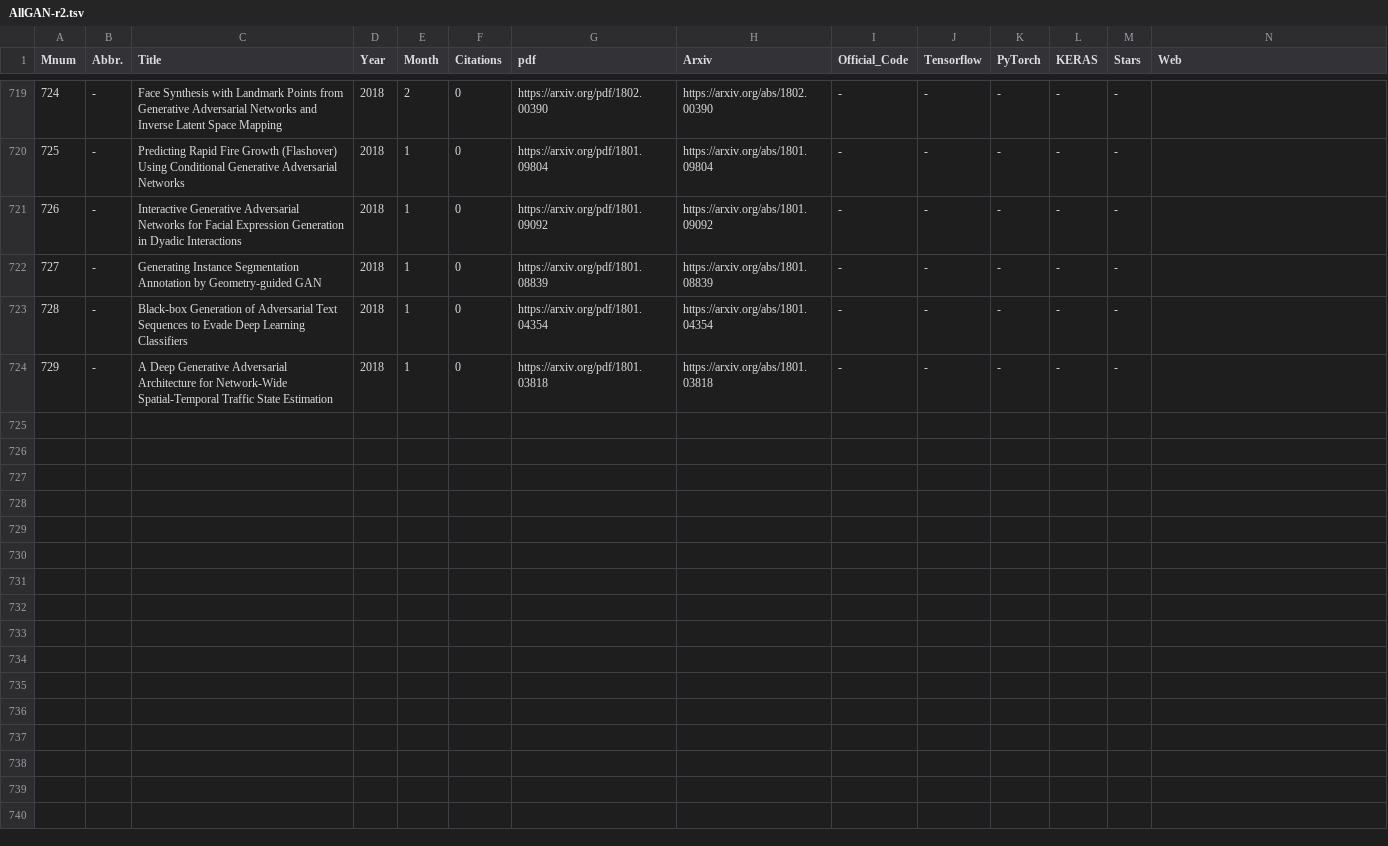
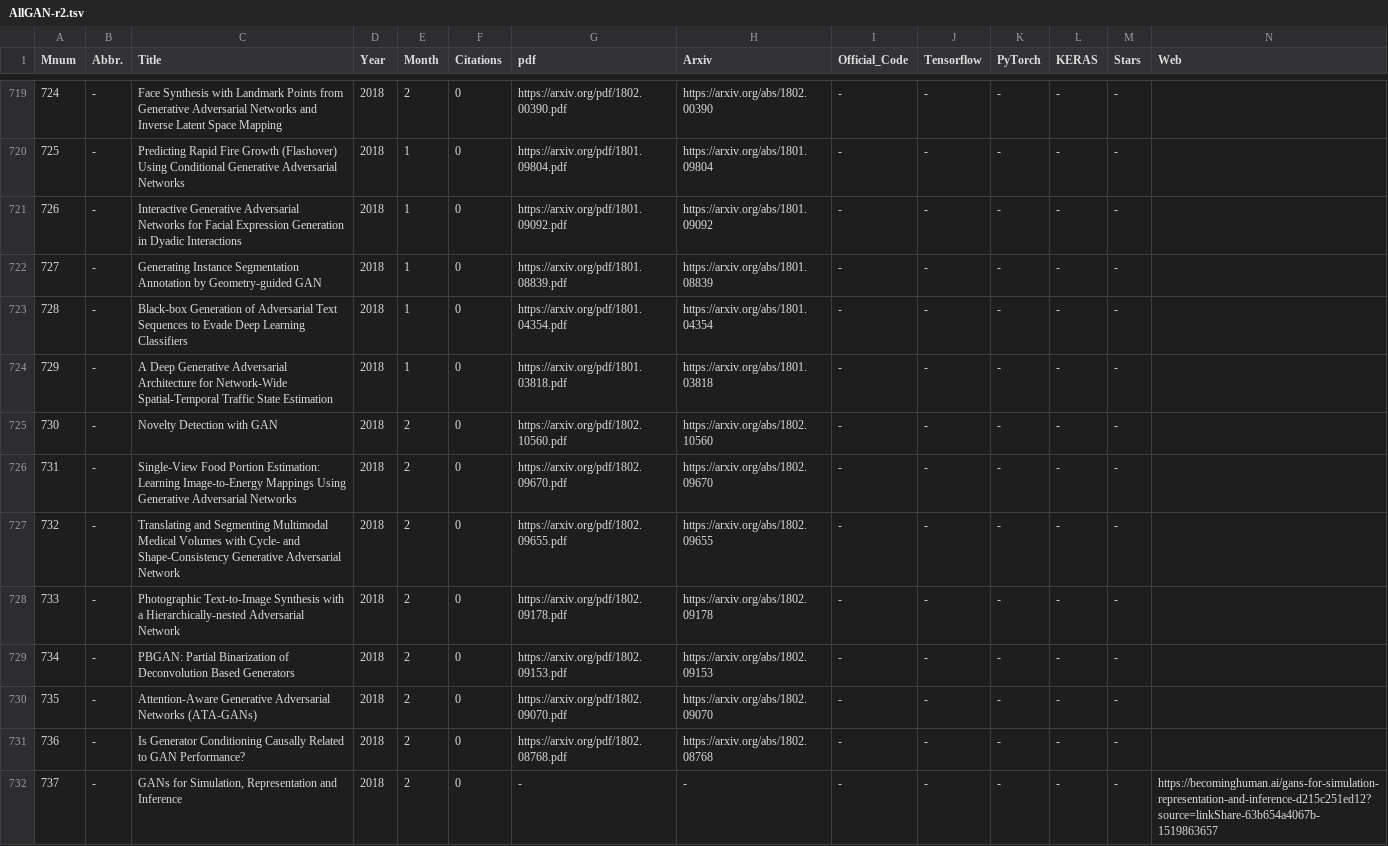
Before and after one commit to hollobit/All-About-the-GAN, a TSV file: AllGAN-r2.tsv, drawn as a sheet; only a part is shown, gaps mark what is left out; rows hold the shown columns only; the diff covers the shown part only; the diff names each change by its address in the sheet, - before the commit and + after, or states it on an @@ line.

```diff
--- a/AllGAN-r2.tsv
+++ b/AllGAN-r2.tsv
-G719 (pdf): https://arxiv.org/pdf/1802.00390
+G719 (pdf): https://arxiv.org/pdf/1802.00390.pdf
-G720 (pdf): https://arxiv.org/pdf/1801.09804
+G720 (pdf): https://arxiv.org/pdf/1801.09804.pdf
-G721 (pdf): https://arxiv.org/pdf/1801.09092
+G721 (pdf): https://arxiv.org/pdf/1801.09092.pdf
-G722 (pdf): https://arxiv.org/pdf/1801.08839
+G722 (pdf): https://arxiv.org/pdf/1801.08839.pdf
-G723 (pdf): https://arxiv.org/pdf/1801.04354
+G723 (pdf): https://arxiv.org/pdf/1801.04354.pdf
-G724 (pdf): https://arxiv.org/pdf/1801.03818
+G724 (pdf): https://arxiv.org/pdf/1801.03818.pdf
+row 725: 730 | - | Novelty Detection with GAN | 2018 | 2 | 0 | https://arxiv.org/pdf/1802.10560.pdf | https://arxiv.org/abs/1802.10560 | - | - | - | - | -
+row 726: 731 | - | Single-View Food Portion Estimation: Learning Image-to-Energy Mappings Using Generative Adversarial Networks | 2018 | 2 | 0 | https://arxiv.org/pdf/1802.09670.pdf | https://arxiv.org/abs/1802.09670 | - | - | - | - | -
+row 727: 732 | - | Translating and Segmenting Multimodal Medical Volumes with Cycle- and Shape-Consistency Generative Adversarial Network | 2018 | 2 | 0 | https://arxiv.org/pdf/1802.09655.pdf | https://arxiv.org/abs/1802.09655 | - | - | - | - | -
+row 728: 733 | - | Photographic Text-to-Image Synthesis with a Hierarchically-nested Adversarial Network | 2018 | 2 | 0 | https://arxiv.org/pdf/1802.09178.pdf | https://arxiv.org/abs/1802.09178 | - | - | - | - | -
+row 729: 734 | - | PBGAN: Partial Binarization of Deconvolution Based Generators | 2018 | 2 | 0 | https://arxiv.org/pdf/1802.09153.pdf | https://arxiv.org/abs/1802.09153 | - | - | - | - | -
+row 730: 735 | - | Attention-Aware Generative Adversarial Networks (ATA-GANs) | 2018 | 2 | 0 | https://arxiv.org/pdf/1802.09070.pdf | https://arxiv.org/abs/1802.09070 | - | - | - | - | -
+row 731: 736 | - | Is Generator Conditioning Causally Related to GAN Performance? | 2018 | 2 | 0 | https://arxiv.org/pdf/1802.08768.pdf | https://arxiv.org/abs/1802.08768 | - | - | - | - | -
+row 732: 737 | - | GANs for Simulation, Representation and Inference | 2018 | 2 | 0 | - | - | - | - | - | - | - | https://becominghuman.ai/gans-for-simulation-representation-and-inference-d215c251ed12?source=linkShare-63b654a4067b-1519863657
```
Also changed, not shown: 28 edited cells elsewhere in this file, 1 other file.
